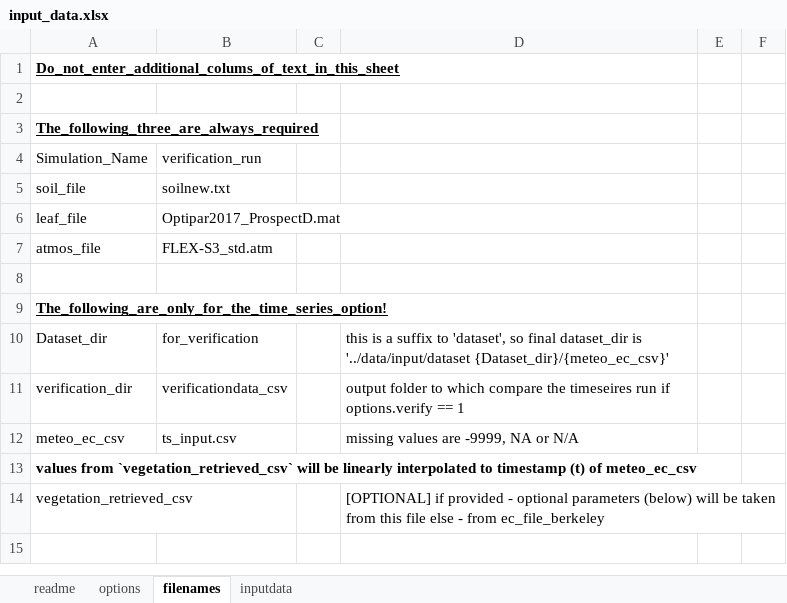
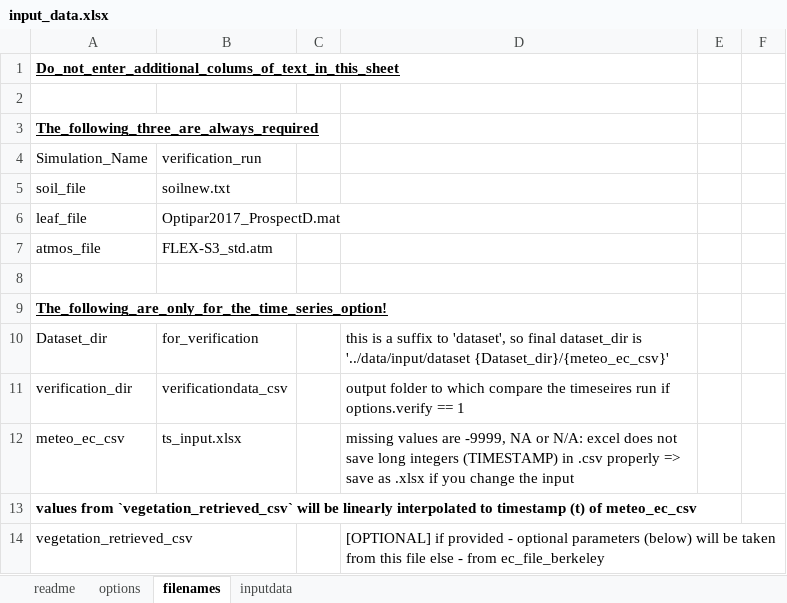
Before and after one commit to Christiaanvandertol/SCOPE, an Excel workbook: SCOPE_v1.73/input_data.xlsx, sheet filenames, drawn as a sheet; only a part is shown; the shorter side is filled out with more unchanged rows; values as stored, in another font and other column widths than the file's, no borders; the diff names each change by its address in the sheet, - before the commit and + after, or states it on an @@ line.

Commit message:
xlsx as input_csv for saving

```diff
--- a/SCOPE_v1.73/input_data.xlsx (sheet filenames)
+++ b/SCOPE_v1.73/input_data.xlsx (sheet filenames)
-B12 (verification_run): ts_input.csv
+B12 (verification_run): ts_input.xlsx
-D12: …NA or N/A
+D12: …NA or N/A: excel does not save long integers (TIMESTAMP) in .csv properly => save as .xlsx if you change the input
```
Also changed, not shown: 1 other file.
